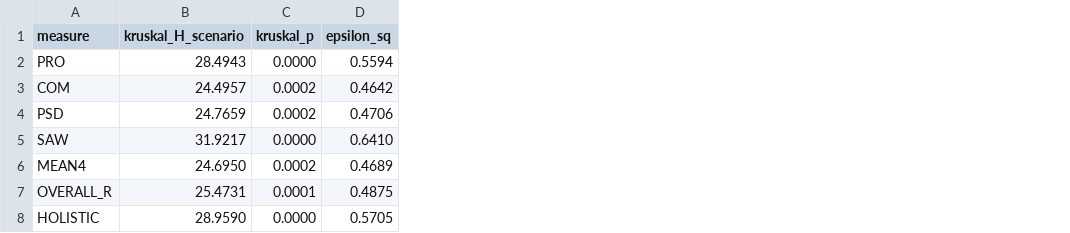
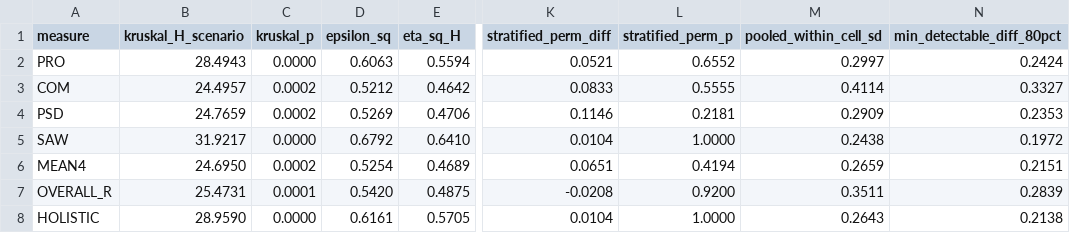
Before and after one commit to JamesLeCuirot/Research, a CSV file: papers/04-checkride-or-line-check/results/discrimination.csv, drawn as a sheet; only a part is shown, gaps mark what is left out; addresses are those after the commit; the diff names each change by its address in the sheet, - before the commit and + after, or states it on an @@ line.

```diff
--- a/papers/04-checkride-or-line-check/results/discrimination.csv
+++ b/papers/04-checkride-or-line-check/results/discrimination.csv
+column D (epsilon_sq), rows 2-8: 0.6063 | 0.5212 | 0.5269 | 0.6792 | 0.5254 | 0.5420 | 0.6161
+column K (stratified_perm_diff), rows 2-8: 0.0521 | 0.0833 | 0.1146 | 0.0104 | 0.0651 | -0.0208 | 0.0104
+column L (stratified_perm_p), rows 2-8: 0.6552 | 0.5555 | 0.2181 | 1.0000 | 0.4194 | 0.9200 | 1.0000
+column M (pooled_within_cell_sd), rows 2-8: 0.2997 | 0.4114 | 0.2909 | 0.2438 | 0.2659 | 0.3511 | 0.2643
+column N (min_detectable_diff_80pct), rows 2-8: 0.2424 | 0.3327 | 0.2353 | 0.1972 | 0.2151 | 0.2839 | 0.2138
-E1: epsilon_sq
+E1: eta_sq_H
```
Also changed, not shown: papers/04-checkride-or-line-check/results/agreement_grades.csv, papers/04-checkride-or-line-check/results/agreement_indicators.csv, 17 other files.
